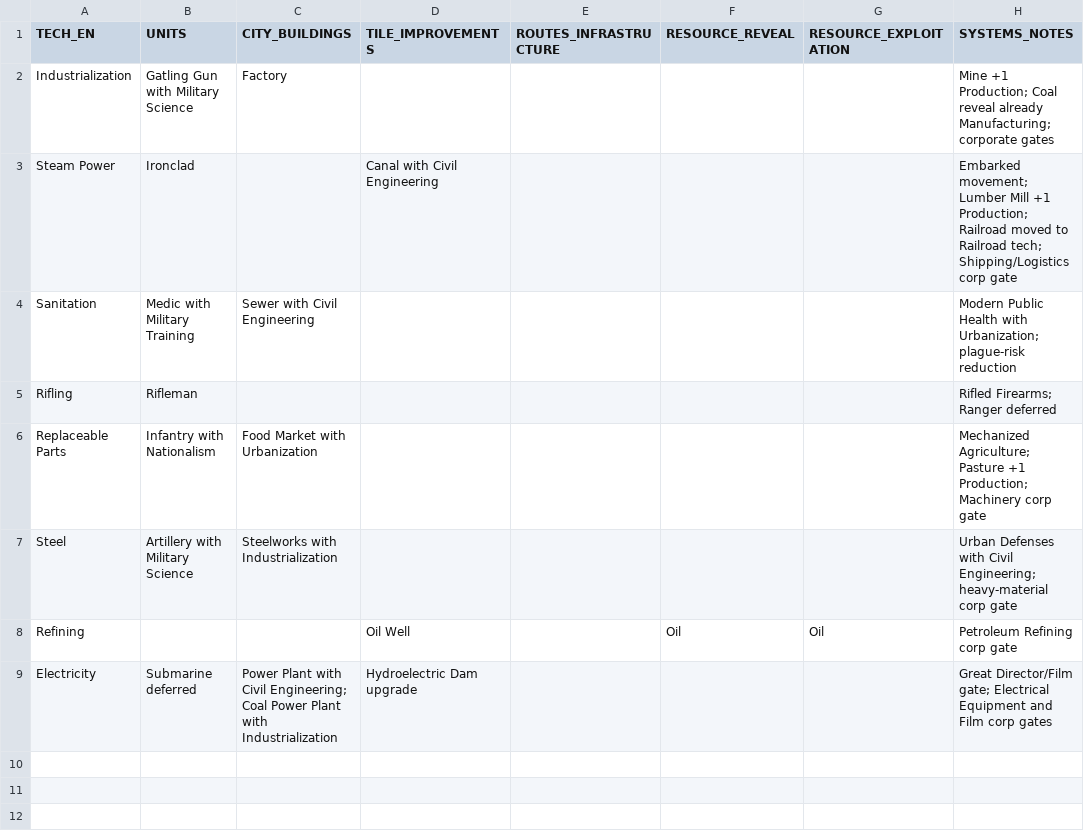
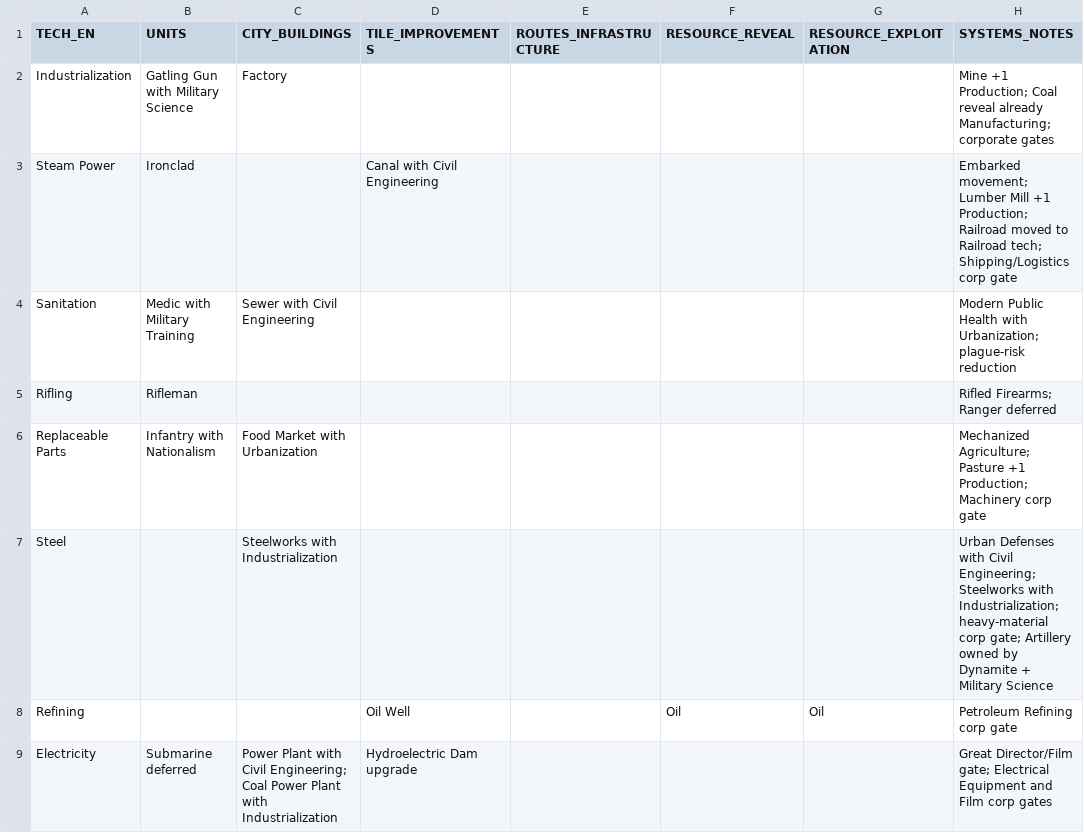
Before and after one commit to physical-geogrpahy-forever/academic_food_chain, a CSV file: tech_reference/technology_unlock_summary_industrial_v1_part_a.csv, drawn as a sheet; the diff names each change by its address in the sheet, - before the commit and + after, or states it on an @@ line.

Commit message:
Remove duplicate Artillery from Steel summary

```diff
--- a/tech_reference/technology_unlock_summary_industrial_v1_part_a.csv
+++ b/tech_reference/technology_unlock_summary_industrial_v1_part_a.csv
-B7 (UNITS): Artillery with Military Science
+B7 (UNITS): (empty)
-H7 (SYSTEMS_NOTES): …Civil Engineering; heavy-material corp gate
+H7 (SYSTEMS_NOTES): …Civil Engineering; Steelworks with Industrialization; heavy-material corp gate; Artillery owned by Dynamite + Military Science
```
